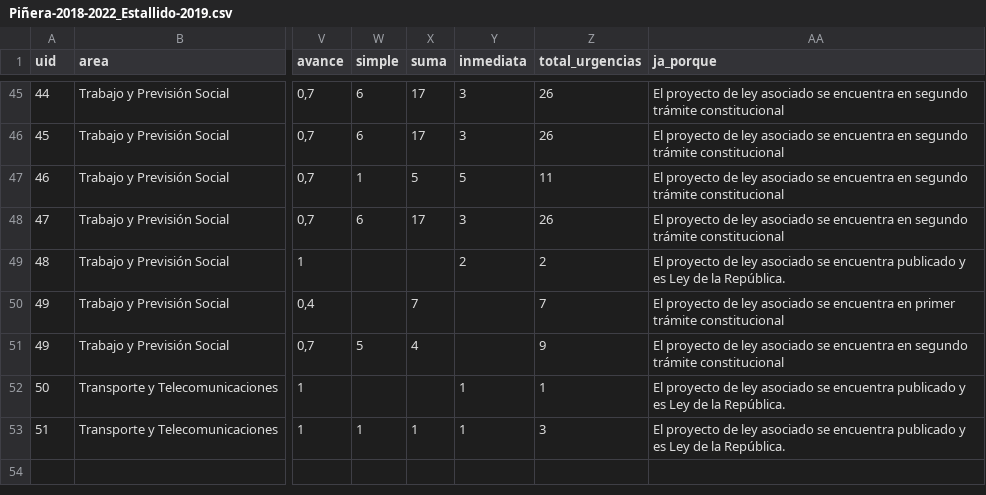
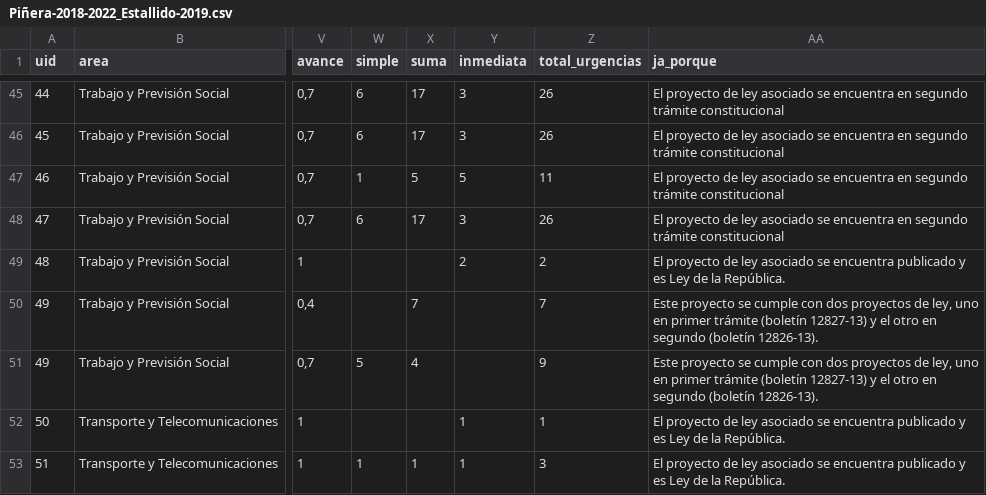
Before and after one commit to ciudadanointeligente/del-dicho-al-hecho-ember, a CSV file: public/studies/Piñera-2018-2022_Estallido-2019.csv, drawn as a sheet; only a part is shown, gaps mark what is left out; the diff names each change by its address in the sheet, - before the commit and + after, or states it on an @@ line.

```diff
--- a/public/studies/Piñera-2018-2022_Estallido-2019.csv
+++ b/public/studies/Piñera-2018-2022_Estallido-2019.csv
-AA50 (ja_porque): El proyecto de ley asociado se encuentra en primer trámite constitucional
+AA50 (ja_porque): Este proyecto se cumple con dos proyectos de ley, uno en primer trámite (boletín 12827-13) y el otro en segundo (boletín 12826-13).
-AA51 (ja_porque): El proyecto de ley asociado se encuentra en segundo trámite constitucional
+AA51 (ja_porque): Este proyecto se cumple con dos proyectos de ley, uno en primer trámite (boletín 12827-13) y el otro en segundo (boletín 12826-13).
```
Also changed, not shown: public/studies/Piñera-2018-2022_Programa-2019.csv, 12 other files.
